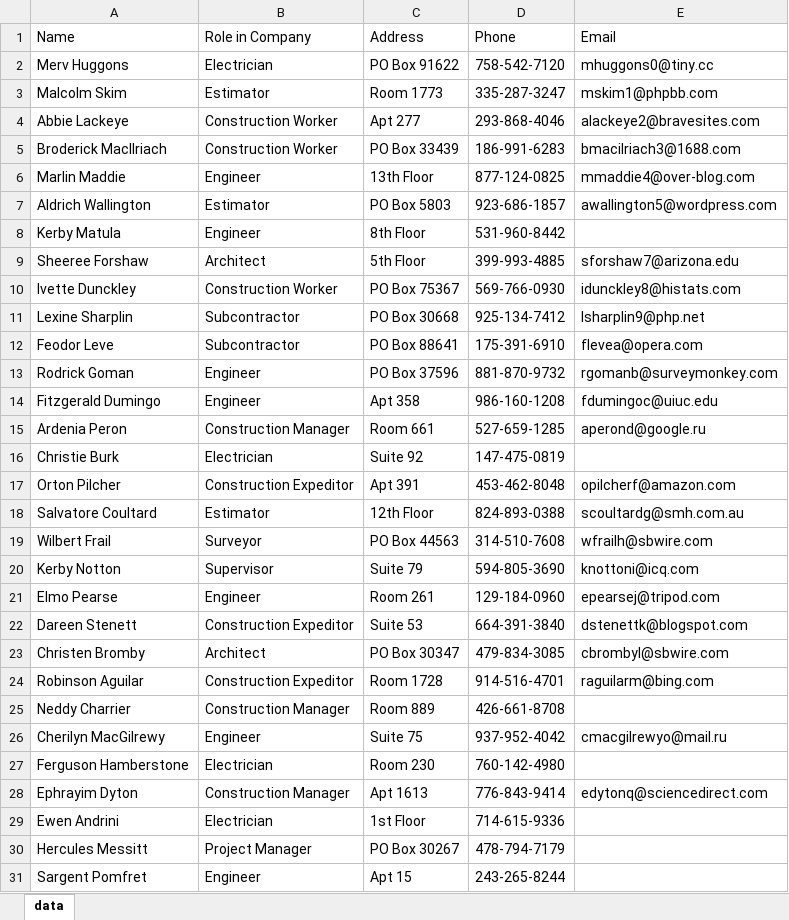
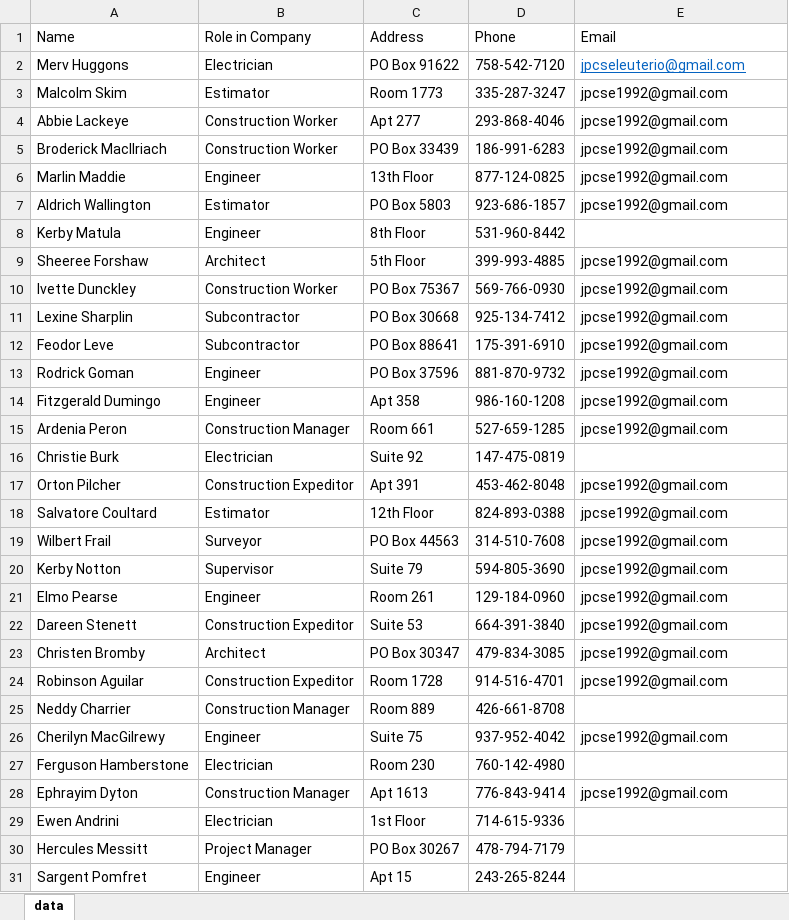
Before and after one commit to vanguart/CGI-Process-Monitoring-302-303, an Excel workbook: static/files/Excel_Com_Erro_Fatal.xlsx, sheet data, drawn as a sheet; only a part is shown; values as stored, in another font and other column widths than the file's, no borders; the diff covers the shown part only; the diff names each change by its address in the sheet, - before the commit and + after, or states it on an @@ line.

```diff
--- a/static/files/Excel_Com_Erro_Fatal.xlsx (sheet data)
+++ b/static/files/Excel_Com_Erro_Fatal.xlsx (sheet data)
-E2 (Email): mhuggons0@tiny.cc
+E2 (Email): jpcseleuterio@gmail.com
@@ E2 underline: off → on, text colour: black → #0563C1 @@
-E3 (Email): mskim1@phpbb.com
+E3 (Email): jpcse1992@gmail.com
-E4 (Email): alackeye2@bravesites.com
+E4 (Email): jpcse1992@gmail.com
-E5 (Email): bmacilriach3@1688.com
+E5 (Email): jpcse1992@gmail.com
-E6 (Email): mmaddie4@over-blog.com
+E6 (Email): jpcse1992@gmail.com
-E7 (Email): awallington5@wordpress.com
+E7 (Email): jpcse1992@gmail.com
-E9 (Email): sforshaw7@arizona.edu
+E9 (Email): jpcse1992@gmail.com
-E10 (Email): idunckley8@histats.com
+E10 (Email): jpcse1992@gmail.com
-E11 (Email): lsharplin9@php.net
+E11 (Email): jpcse1992@gmail.com
-E12 (Email): flevea@opera.com
+E12 (Email): jpcse1992@gmail.com
-E13 (Email): rgomanb@surveymonkey.com
+E13 (Email): jpcse1992@gmail.com
-E14 (Email): fdumingoc@uiuc.edu
+E14 (Email): jpcse1992@gmail.com
-E15 (Email): aperond@google.ru
+E15 (Email): jpcse1992@gmail.com
-E17 (Email): opilcherf@amazon.com
+E17 (Email): jpcse1992@gmail.com
-E18 (Email): scoultardg@smh.com.au
+E18 (Email): jpcse1992@gmail.com
-E19 (Email): wfrailh@sbwire.com
+E19 (Email): jpcse1992@gmail.com
-E20 (Email): knottoni@icq.com
+E20 (Email): jpcse1992@gmail.com
-E21 (Email): epearsej@tripod.com
+E21 (Email): jpcse1992@gmail.com
-E22 (Email): dstenettk@blogspot.com
+E22 (Email): jpcse1992@gmail.com
-E23 (Email): cbrombyl@sbwire.com
+E23 (Email): jpcse1992@gmail.com
-E24 (Email): raguilarm@bing.com
+E24 (Email): jpcse1992@gmail.com
-E26 (Email): cmacgilrewyo@mail.ru
+E26 (Email): jpcse1992@gmail.com
-E28 (Email): edytonq@sciencedirect.com
+E28 (Email): jpcse1992@gmail.com
```
Also changed, not shown: 60 edited cells elsewhere in this sheet, static/files/Excel_Com_Warning.xlsx, static/files/Excel_Sem_Erros.xlsx, 6 other files.
